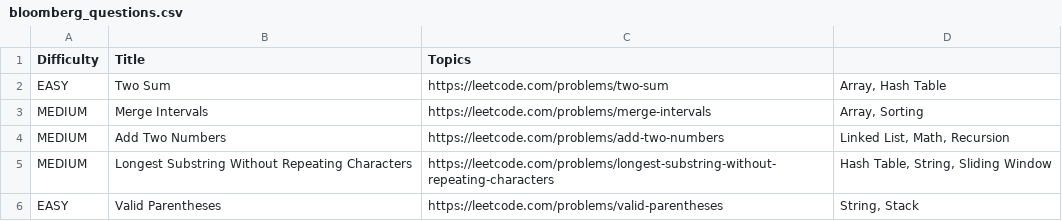
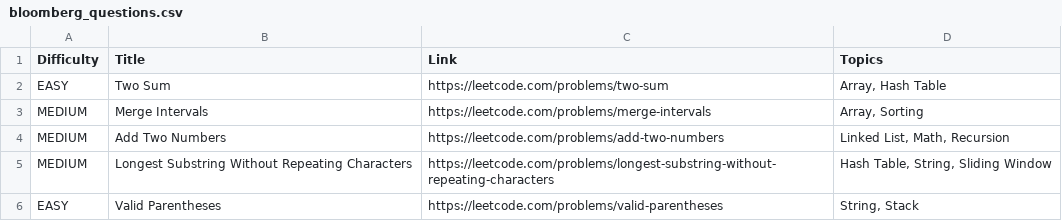
Before and after one commit to NINGANNA-45/LEETCODE-PSs, a CSV file: BLOOMBERG/bloomberg_questions.csv, drawn as a sheet; only a part is shown.

Commit message:
bloomberg_questions.csv

```diff
--- a/BLOOMBERG/bloomberg_questions.csv
+++ b/BLOOMBERG/bloomberg_questions.csv
@@ -1,2 +1,2 @@
-Difficulty,Title,Topics
+Difficulty,Title,Link,Topics
 EASY,Two Sum,https://leetcode.com/problems/two-sum,"Array, Hash Table"
```
